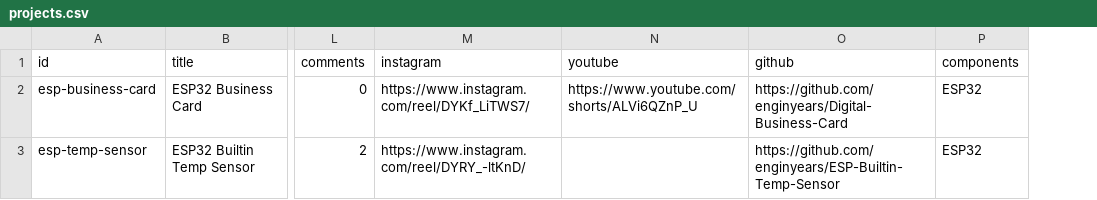
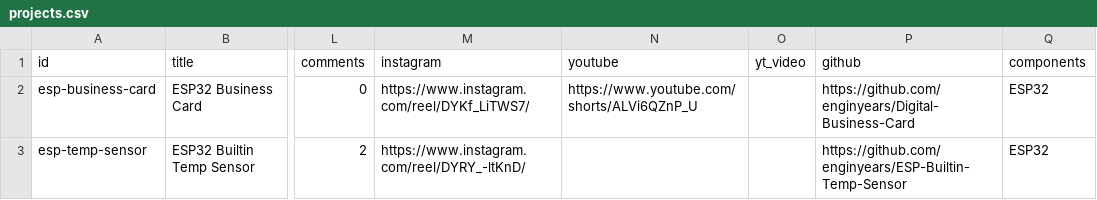
Before and after one commit to enginyears/portfoilio, a CSV file: projects.csv, drawn as a sheet; only a part is shown, gaps mark what is left out; the diff names each change by its address in the sheet, - before the commit and + after, or states it on an @@ line.

Commit message:
Update projects.csv

```diff
--- a/projects.csv
+++ b/projects.csv
+column O (yt_video), empty
```
